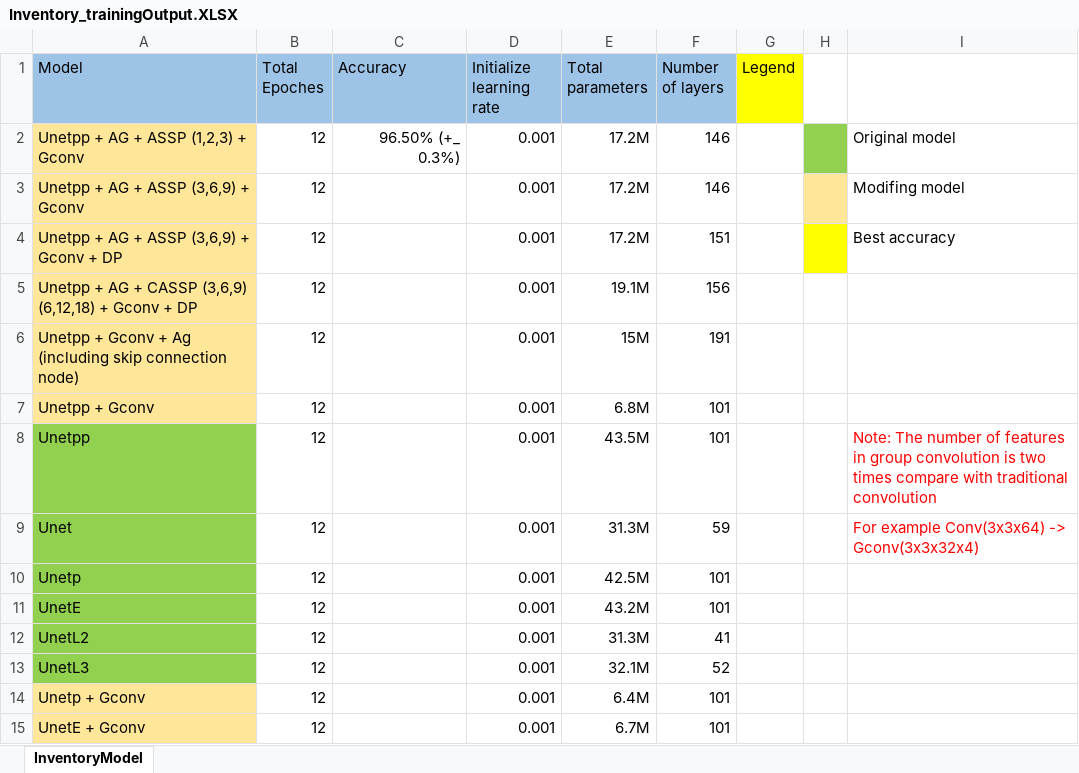
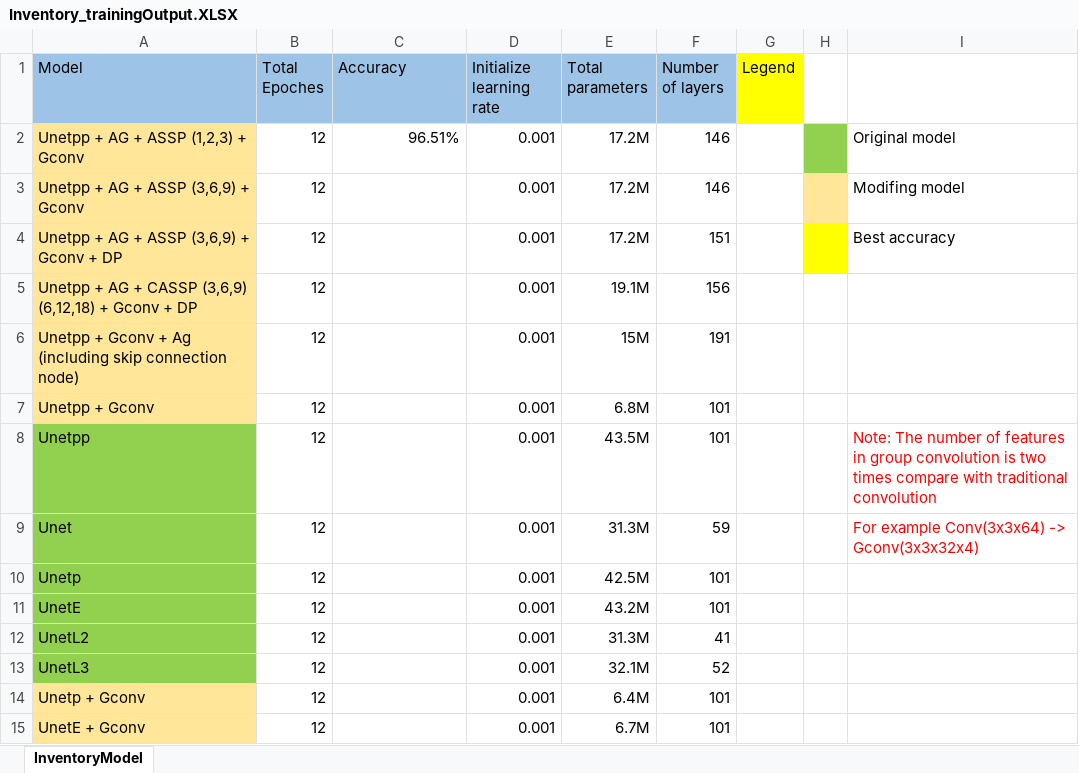
Before and after one commit to Winxkin/Spectrum_sensing_base_on_Deep_learning, an Excel workbook: Inventory_trainingOutput.XLSX, sheet InventoryModel, drawn as a sheet; values as stored, in another font and other column widths than the file's, no borders; the diff names each change by its address in the sheet, - before the commit and + after, or states it on an @@ line.

Commit message:
update inventory

```diff
--- a/Inventory_trainingOutput.XLSX (sheet InventoryModel)
+++ b/Inventory_trainingOutput.XLSX (sheet InventoryModel)
-C2 (Accuracy): 96.50% (+_ 0.3%)
+C2 (Accuracy): 96.51%
```
